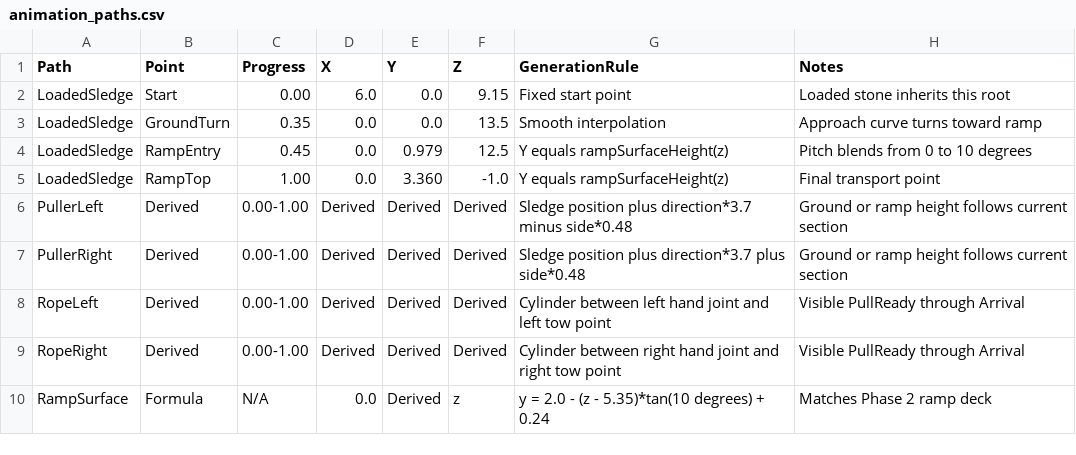
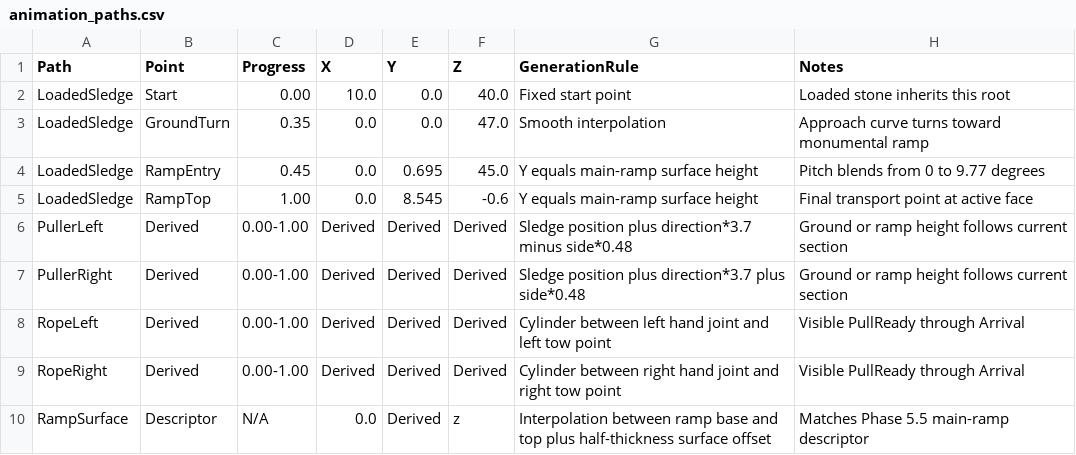
Before and after one commit to Prothom7/pyramid-giza-construction, a CSV file: pyramid-giza/docs/animation_paths.csv, drawn as a sheet.

Commit message:
Complete Phase 5.5 monumental scale and site expansion

```diff
--- a/pyramid-giza/docs/animation_paths.csv
+++ b/pyramid-giza/docs/animation_paths.csv
@@ -1,6 +1,6 @@
 Path,Point,Progress,X,Y,Z,GenerationRule,Notes
-LoadedSledge,Start,0.00,6.0,0.0,9.15,Fixed start point,Loaded stone inherits this root
-LoadedSledge,GroundTurn,0.35,0.0,0.0,13.5,Smooth interpolation,Approach curve turns toward ramp
-LoadedSledge,RampEntry,0.45,0.0,0.979,12.5,Y equals rampSurfaceHeight(z),Pitch blends from 0 to 10 degrees
-LoadedSledge,RampTop,1.00,0.0,3.360,-1.0,Y equals rampSurfaceHeight(z),Final transport point
+LoadedSledge,Start,0.00,10.0,0.0,40.0,Fixed start point,Loaded stone inherits this root
+LoadedSledge,GroundTurn,0.35,0.0,0.0,47.0,Smooth interpolation,Approach curve turns toward monumental ramp
+LoadedSledge,RampEntry,0.45,0.0,0.695,45.0,Y equals main-ramp surface height,Pitch blends from 0 to 9.77 degrees
+LoadedSledge,RampTop,1.00,0.0,8.545,-0.6,Y equals main-ramp surface height,Final transport point at active face
 PullerLeft,Derived,0.00-1.00,Derived,Derived,Derived,Sledge position plus direction*3.7 minus side*0.48,Ground or ramp height follows current section
@@ -9,2 +9,2 @@ RopeLeft,Derived,0.00-1.00,Derived,Derived,Derived,Cylinder between left hand jo
 RopeRight,Derived,0.00-1.00,Derived,Derived,Derived,Cylinder between right hand joint and right tow point,Visible PullReady through Arrival
-RampSurface,Formula,N/A,0.0,Derived,z,"y = 2.0 - (z - 5.35)*tan(10 degrees) + 0.24",Matches Phase 2 ramp deck
+RampSurface,Descriptor,N/A,0.0,Derived,z,Interpolation between ramp base and top plus half-thickness surface offset,Matches Phase 5.5 main-ramp descriptor
```
Also changed, not shown: 21 other files.
